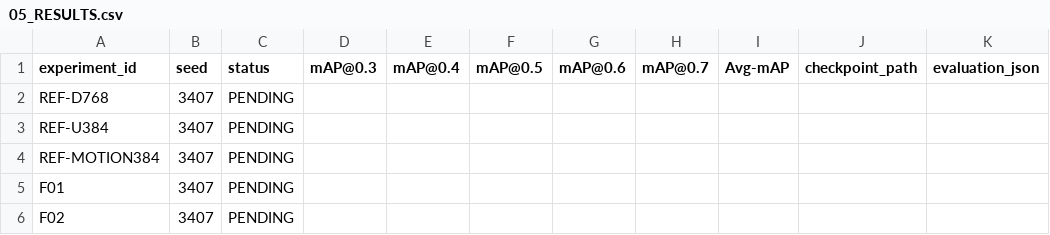
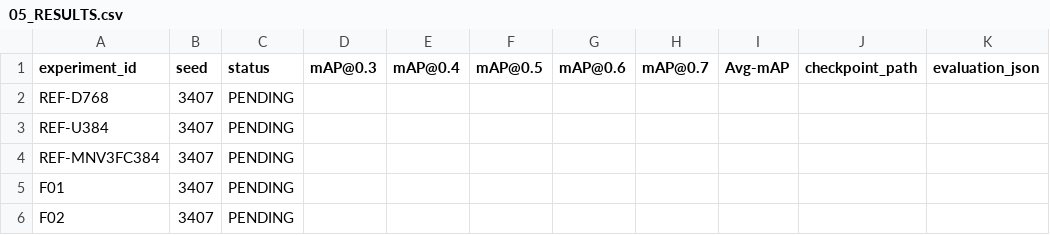
Before and after one commit to yuzbo/OpenTAD_C3_CoarseClean_20260702, a CSV file: docs/experiments/h65_pro_fullmatrix_20260902/05_RESULTS.csv, drawn as a sheet; only a part is shown.

```diff
--- a/docs/experiments/h65_pro_fullmatrix_20260902/05_RESULTS.csv
+++ b/docs/experiments/h65_pro_fullmatrix_20260902/05_RESULTS.csv
@@ -3,3 +3,3 @@ REF-D768,3407,PENDING,,,,,,,,
 REF-U384,3407,PENDING,,,,,,,,
-REF-MOTION384,3407,PENDING,,,,,,,,
+REF-MNV3FC384,3407,PENDING,,,,,,,,
 F01,3407,PENDING,,,,,,,,
```
Also changed, not shown: docs/experiments/h65_pro_fullmatrix_20260902/03_EXPERIMENT_MATRIX.csv, 18 other files.
